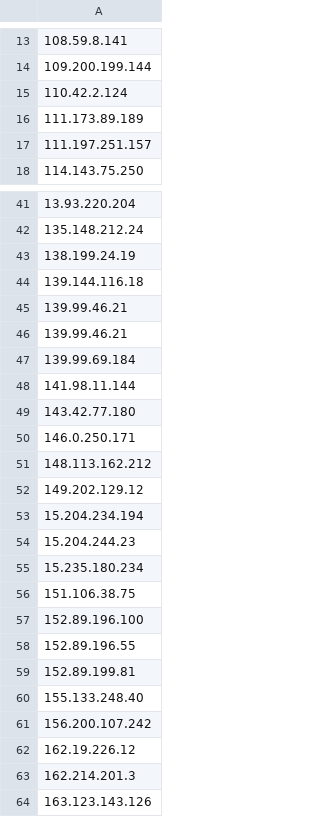
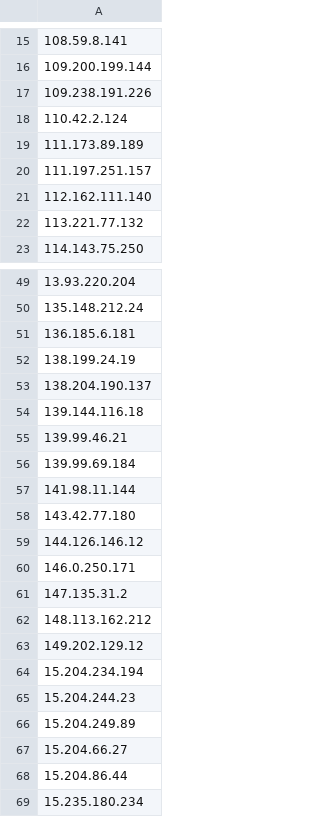
Before and after one commit to best-epitaxy/be_website, a CSV file: templates/honeyip.csv, drawn as a sheet; only a part is shown, gaps mark what is left out; the shorter side is filled out with more unchanged rows; removed rows and columns are numbered as before the commit, all else as after; the diff covers the shown part only; the diff names each change by its address in the sheet, - before the commit and + after, or states it on an @@ line.

```diff
--- a/templates/honeyip.csv
+++ b/templates/honeyip.csv
+row 17: 109.238.191.226
+row 21: 112.162.111.140
+row 22: 113.221.77.132
+row 51: 136.185.6.181
+row 53: 138.204.190.137
-row 45: 139.99.46.21
+row 59: 144.126.146.12
+row 61: 147.135.31.2
+row 66: 15.204.249.89
+row 67: 15.204.66.27
+row 68: 15.204.86.44
```
Also changed, not shown: 97 added rows, 10 removed rows and 5 edited cells elsewhere in this file.
